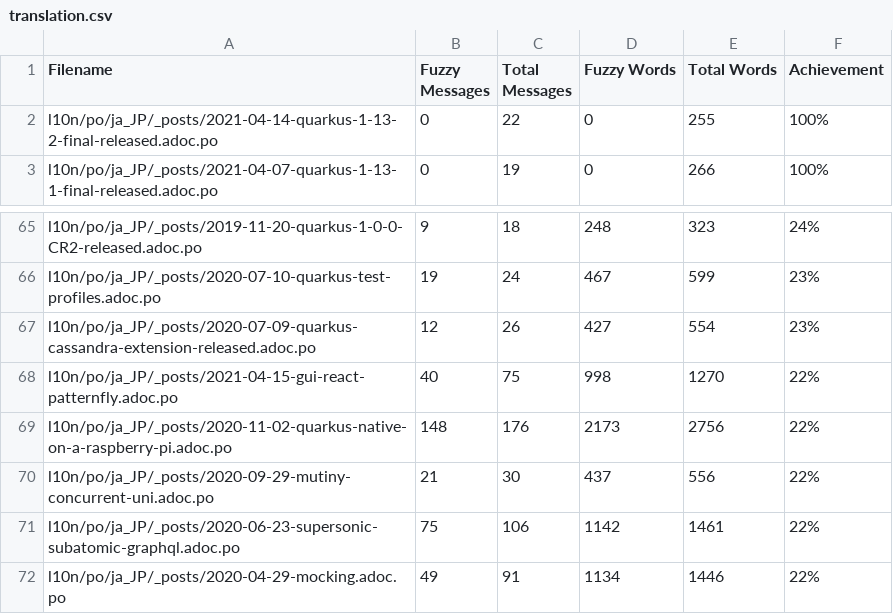
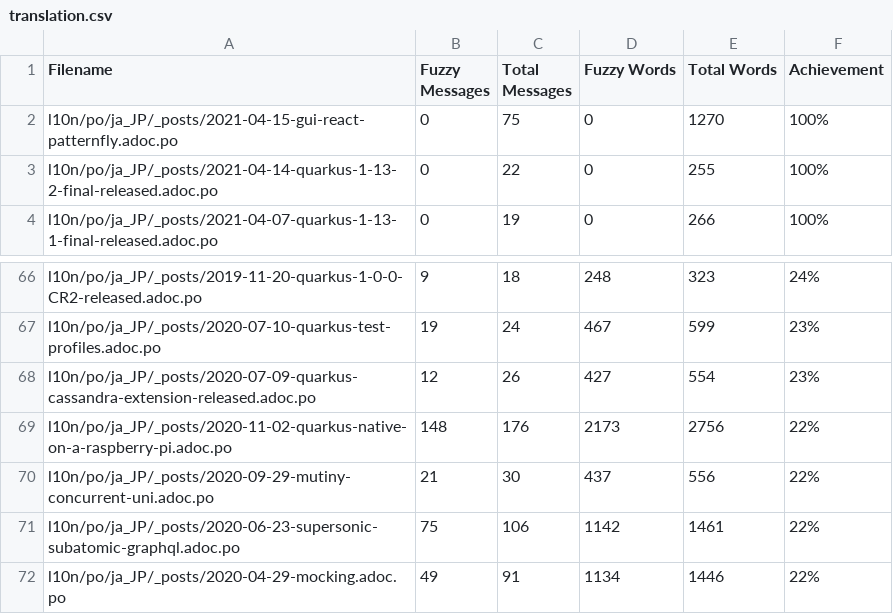
Before and after one commit to quarkusio/ja.quarkus.io, a CSV file: l10n/stats/translation.csv, drawn as a sheet; only a part is shown, gaps mark what is left out.

Commit message:
Update translation stats

```diff
--- a/l10n/stats/translation.csv
+++ b/l10n/stats/translation.csv
@@ -1,2 +1,3 @@
 Filename, Fuzzy Messages, Total Messages, Fuzzy Words, Total Words, Achievement
+l10n/po/ja_JP/_posts/2021-04-15-gui-react-patternfly.adoc.po, 0, 75, 0, 1270 ,100%
 l10n/po/ja_JP/_posts/2021-04-14-quarkus-1-13-2-final-released.adoc.po, 0, 22, 0, 255 ,100%
@@ -67,3 +68,2 @@ l10n/po/ja_JP/_posts/2020-07-10-quarkus-test-profiles.adoc.po, 19, 24, 467, 599
 l10n/po/ja_JP/_posts/2020-07-09-quarkus-cassandra-extension-released.adoc.po, 12, 26, 427, 554 ,23%
-l10n/po/ja_JP/_posts/2021-04-15-gui-react-patternfly.adoc.po, 40, 75, 998, 1270 ,22%
 l10n/po/ja_JP/_posts/2020-11-02-quarkus-native-on-a-raspberry-pi.adoc.po, 148, 176, 2173, 2756 ,22%
```
